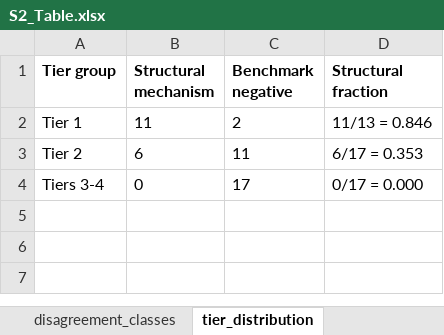
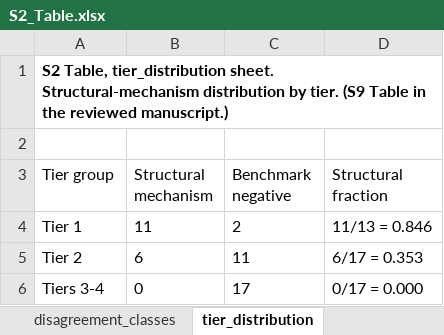
Before and after one commit to la424/comavi, an Excel workbook: submission/COMAVI_v7.12_SI/S2_Table.xlsx, sheet tier_distribution, drawn as a sheet; values as stored, in another font and other column widths than the file's, no borders; addresses are those after the commit; the diff names each change by its address in the sheet, - before the commit and + after, or states it on an @@ line.

```diff
--- a/submission/COMAVI_v7.12_SI/S2_Table.xlsx (sheet tier_distribution)
+++ b/submission/COMAVI_v7.12_SI/S2_Table.xlsx (sheet tier_distribution)
+row 1: S2 Table, tier_distribution sheet. Structural-mechanism distribution by tier. (S9 Table in the reviewed manuscript.)
+row 2: (empty)
-A3:D3 bold: on
+A3:D3 bold: off
```
Also changed, not shown: sheet index, sheet threshold_sweep, sheet skempi_validation, sheet operating_point_sweep, sheet disagreement_classes, sheet evidence_states, 3 more sheets, submission/COMAVI_v7.12_SI/S1_Table.xlsx, 7 other files.
